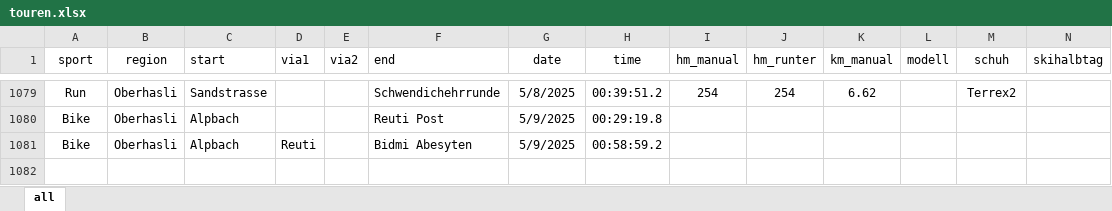
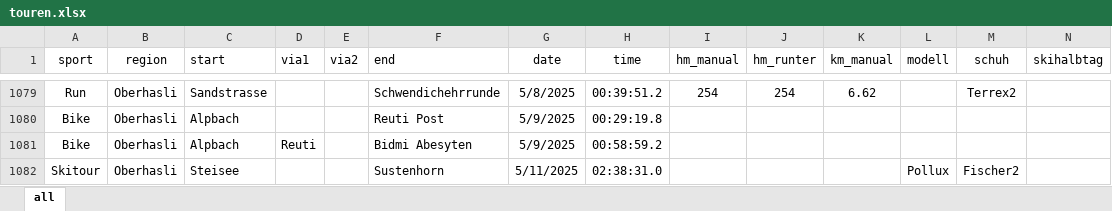
Before and after one commit to rufi77/sport, an Excel workbook: data/touren.xlsx, sheet all, drawn as a sheet; only a part is shown, gaps mark what is left out; values as stored, in another font and other column widths than the file's, no borders; conditional formats not drawn; rows hold the shown columns only; the diff names each change by its address in the sheet, - before the commit and + after, or states it on an @@ line.

```diff
--- a/data/touren.xlsx (sheet all)
+++ b/data/touren.xlsx (sheet all)
+row 1082: Skitour | Oberhasli | Steisee |  |  | Sustenhorn | 5/11/2025 | 02:38:31.0 |  |  |  | Pollux | Fischer2
```
Also changed, not shown: 20 other files.
